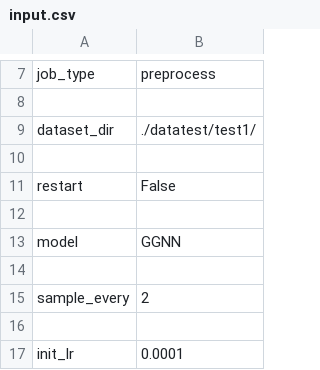
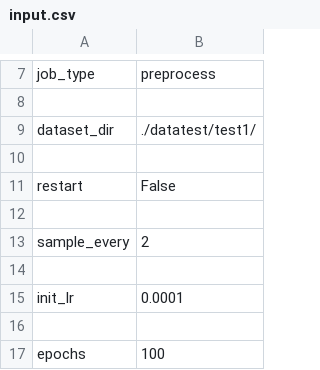
Before and after one commit to tangerdream/GNNbuildTest, a CSV file: datatest/output_test1/hc-solves/job_0/input.csv, drawn as a sheet; only a part is shown, gaps mark what is left out; the shorter side is filled out with more unchanged rows.

```diff
--- a/datatest/output_test1/hc-solves/job_0/input.csv
+++ b/datatest/output_test1/hc-solves/job_0/input.csv
@@ -12,4 +12,2 @@ restart;False
 
-model;GGNN
-
 sample_every;2
```
Also changed, not shown: 4 other files.
